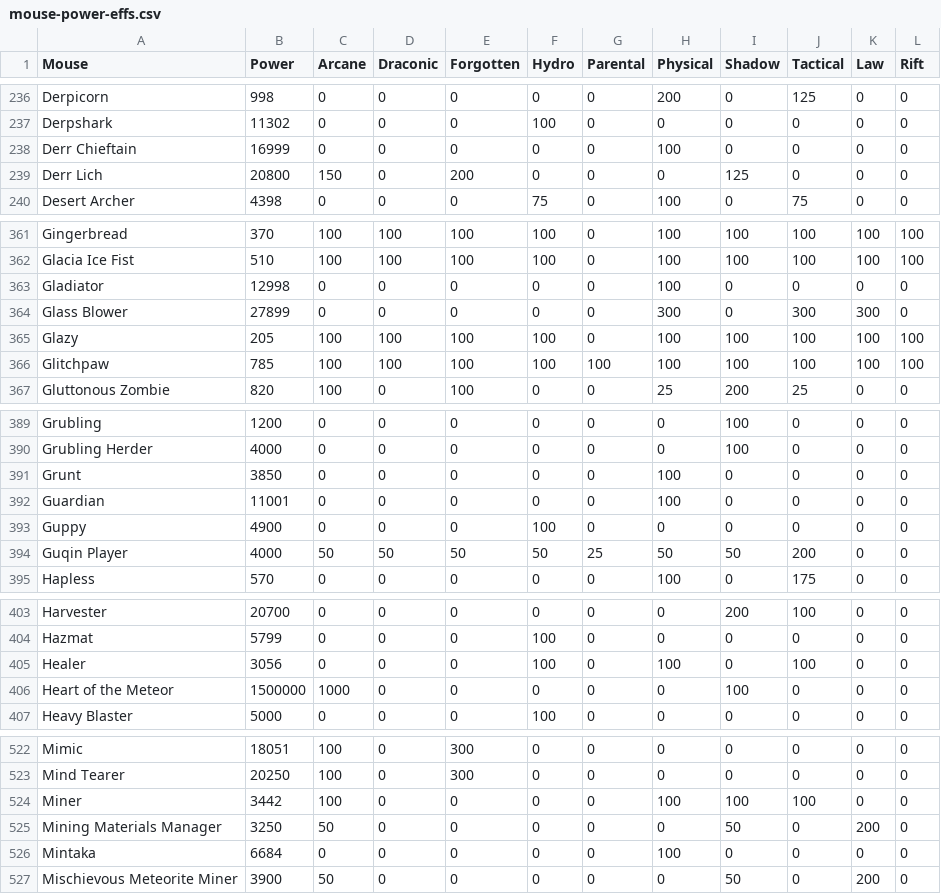
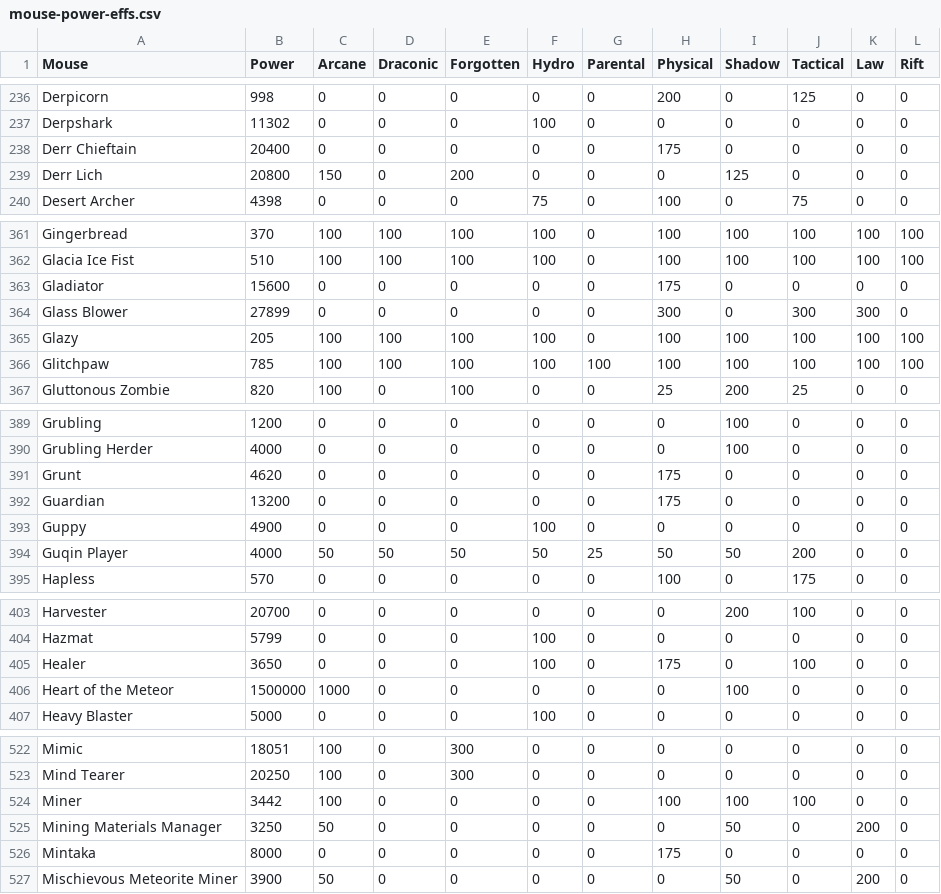
Before and after one commit to tsitu/MH-Tools, a CSV file: data/mouse-power-effs.csv, drawn as a sheet; only a part is shown, gaps mark what is left out; the diff covers the shown part only.

Commit message:
Update mouse-power-effs.csv
Mousepower changes March 22 - Derr

```diff
--- a/data/mouse-power-effs.csv
+++ b/data/mouse-power-effs.csv
@@ -237,3 +237,3 @@ Derpicorn,998,0,0,0,0,0,200,0,125,0,0
 Derpshark,11302,0,0,0,100,0,0,0,0,0,0
-Derr Chieftain,16999,0,0,0,0,0,100,0,0,0,0
+Derr Chieftain,20400,0,0,0,0,0,175,0,0,0,0
 Derr Lich,20800,150,0,200,0,0,0,125,0,0,0
@@ -362,3 +362,3 @@ Gingerbread,370,100,100,100,100,0,100,100,100,100,100
 Glacia Ice Fist,510,100,100,100,100,0,100,100,100,100,100
-Gladiator,12998,0,0,0,0,0,100,0,0,0,0
+Gladiator,15600,0,0,0,0,0,175,0,0,0,0
 Glass Blower,27899,0,0,0,0,0,300,0,300,300,0
@@ -390,4 +390,4 @@ Grubling,1200,0,0,0,0,0,0,100,0,0,0
 Grubling Herder,4000,0,0,0,0,0,0,100,0,0,0
-Grunt,3850,0,0,0,0,0,100,0,0,0,0
-Guardian,11001,0,0,0,0,0,100,0,0,0,0
+Grunt,4620,0,0,0,0,0,175,0,0,0,0
+Guardian,13200,0,0,0,0,0,175,0,0,0,0
 Guppy,4900,0,0,0,100,0,0,0,0,0,0
@@ -404,3 +404,3 @@ Harvester,20700,0,0,0,0,0,0,200,100,0,0
 Hazmat,5799,0,0,0,100,0,0,0,0,0,0
-Healer,3056,0,0,0,100,0,100,0,100,0,0
+Healer,3650,0,0,0,100,0,175,0,100,0,0
 Heart of the Meteor,1500000,1000,0,0,0,0,0,100,0,0,0
@@ -525,3 +525,3 @@ Miner,3442,100,0,0,0,0,100,100,100,0,0
 Mining Materials Manager,3250,50,0,0,0,0,0,50,0,200,0
-Mintaka,6684,0,0,0,0,0,100,0,0,0,0
+Mintaka,8000,0,0,0,0,0,175,0,0,0,0
 Mischievous Meteorite Miner,3900,50,0,0,0,0,0,50,0,200,0
```
Also changed, not shown: 11 edited cells elsewhere in this file.
